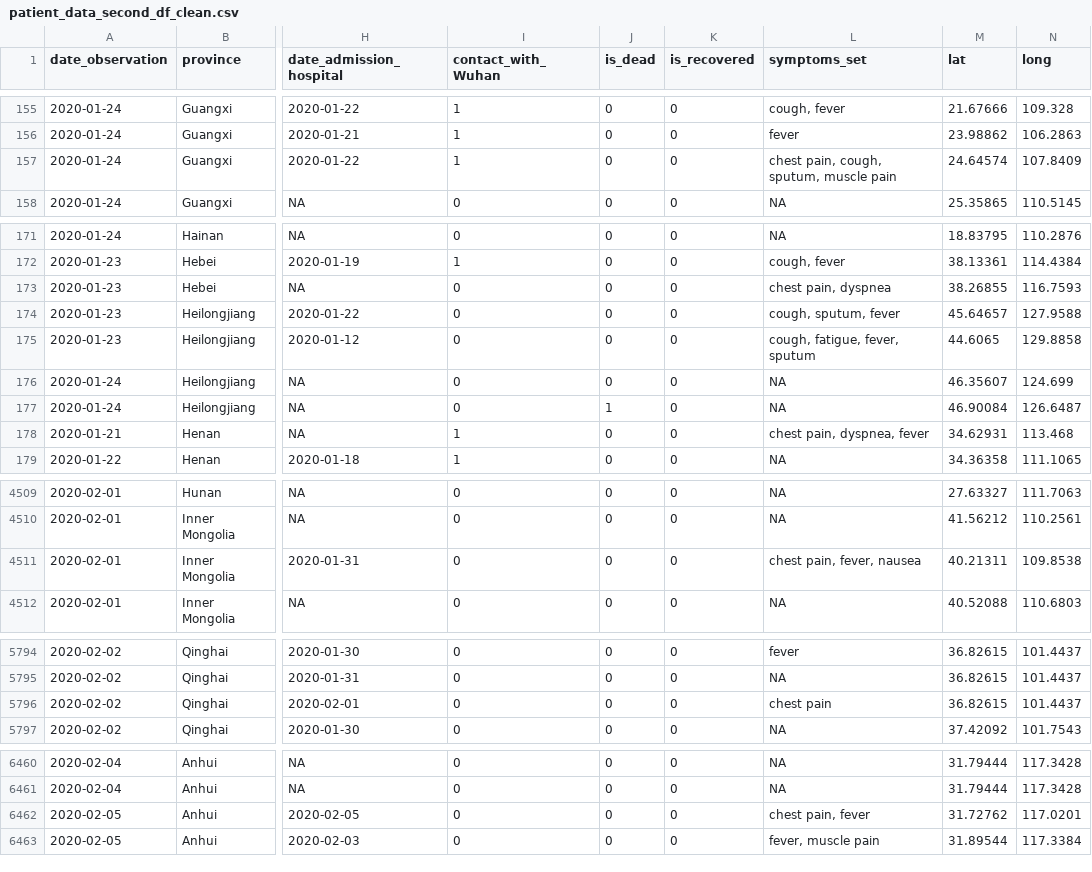
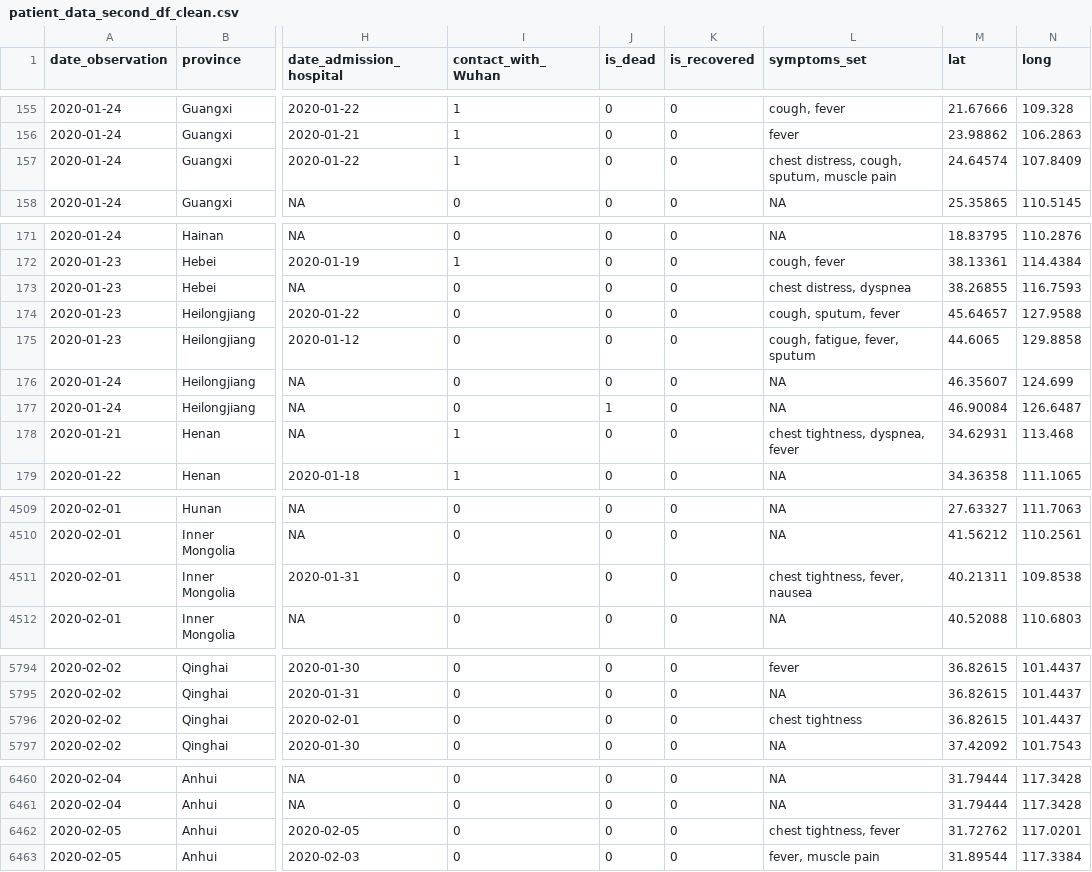
Before and after one commit to rforbiodatascience/2020_group06, a CSV file: data/_clean/patient_data_second_df_clean.csv, drawn as a sheet; only a part is shown, gaps mark what is left out; the diff covers the shown part only; the diff names each change by its address in the sheet, - before the commit and + after, or states it on an @@ line.

```diff
--- a/data/_clean/patient_data_second_df_clean.csv
+++ b/data/_clean/patient_data_second_df_clean.csv
-L157 (symptoms_set): chest pain, cough, sputum, muscle pain
+L157 (symptoms_set): chest distress, cough, sputum, muscle pain
-L173 (symptoms_set): chest pain, dyspnea
+L173 (symptoms_set): chest distress, dyspnea
-L178 (symptoms_set): chest pain, dyspnea, fever
+L178 (symptoms_set): chest tightness, dyspnea, fever
-L4511 (symptoms_set): chest pain, fever, nausea
+L4511 (symptoms_set): chest tightness, fever, nausea
-L5796 (symptoms_set): chest pain
+L5796 (symptoms_set): chest tightness
-L6462 (symptoms_set): chest pain, fever
+L6462 (symptoms_set): chest tightness, fever
```
Also changed, not shown: 3 edited cells elsewhere in this file, 26 other files.
